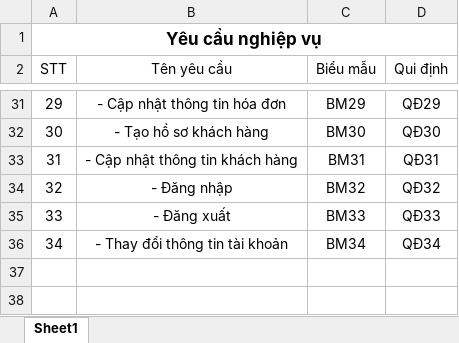
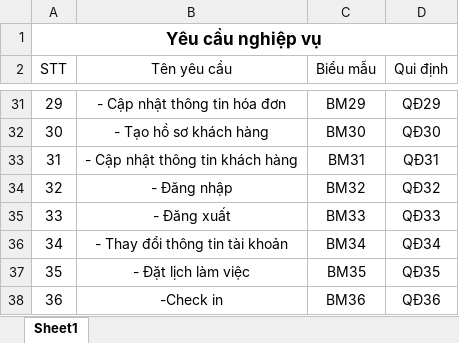
Before and after one commit to CNPM-Team-1/CNPM, an Excel workbook: Phân tích/Yêu cầu nghiệp vụ.xlsx, sheet Sheet1, drawn as a sheet; only a part is shown, gaps mark what is left out; values as stored, in another font and other column widths than the file's, no borders; the diff names each change by its address in the sheet, - before the commit and + after, or states it on an @@ line.

Commit message:
Update Yêu cầu nghiệp vụ.xlsx

```diff
--- a/Phân tích/Yêu cầu nghiệp vụ.xlsx (sheet Sheet1)
+++ b/Phân tích/Yêu cầu nghiệp vụ.xlsx (sheet Sheet1)
+row 37: 35 | - Đặt lịch làm việc | BM35 | QĐ35
+row 38: 36 | -Check in | BM36 | QĐ36
```
